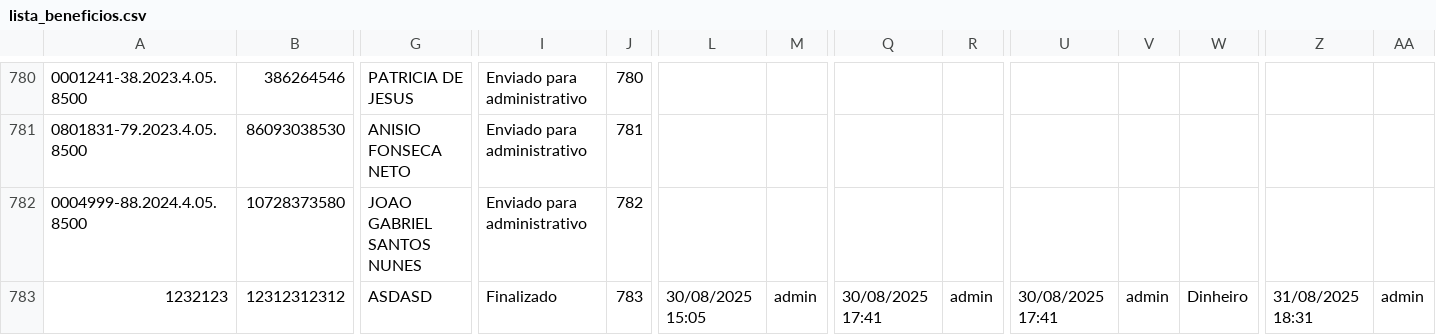
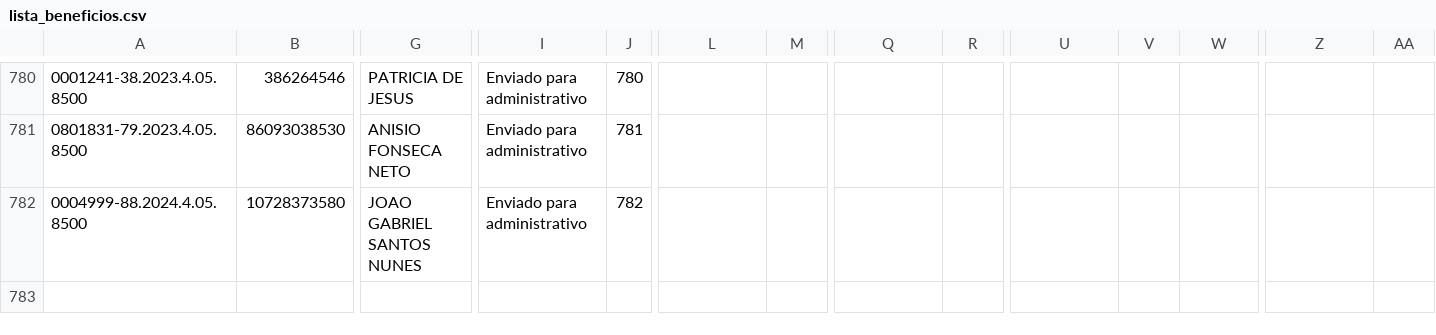
Before and after one commit to leoparipiranga/capistrano_processos, a CSV file: bases/lista_beneficios.csv, drawn as a sheet; only a part is shown, gaps mark what is left out; rows hold the shown columns only; the diff names each change by its address in the sheet, - before the commit and + after, or states it on an @@ line.

Commit message:
Atualização via Streamlit 03/09/2025 21:07:41

```diff
--- a/bases/lista_beneficios.csv
+++ b/bases/lista_beneficios.csv
-row 783: 1232123 | 12312312312 | ASDASD | Finalizado | 783 | 30/08/2025 15:05 | admin | 30/08/2025 17:41 | admin | 30/08/2025 17:41 | admin | Dinheiro | 31/08/2025 18:31 | admin
```
